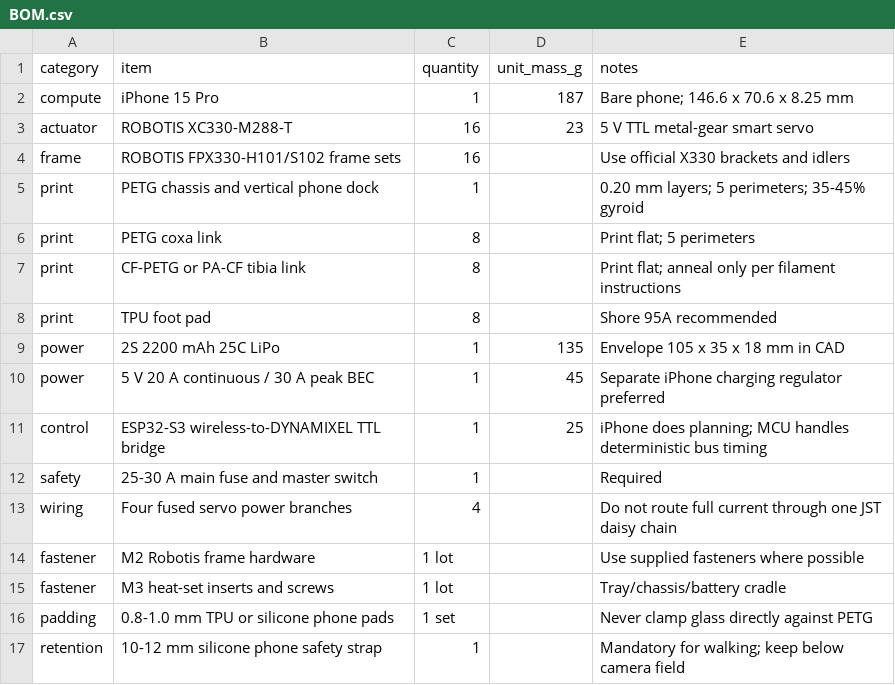
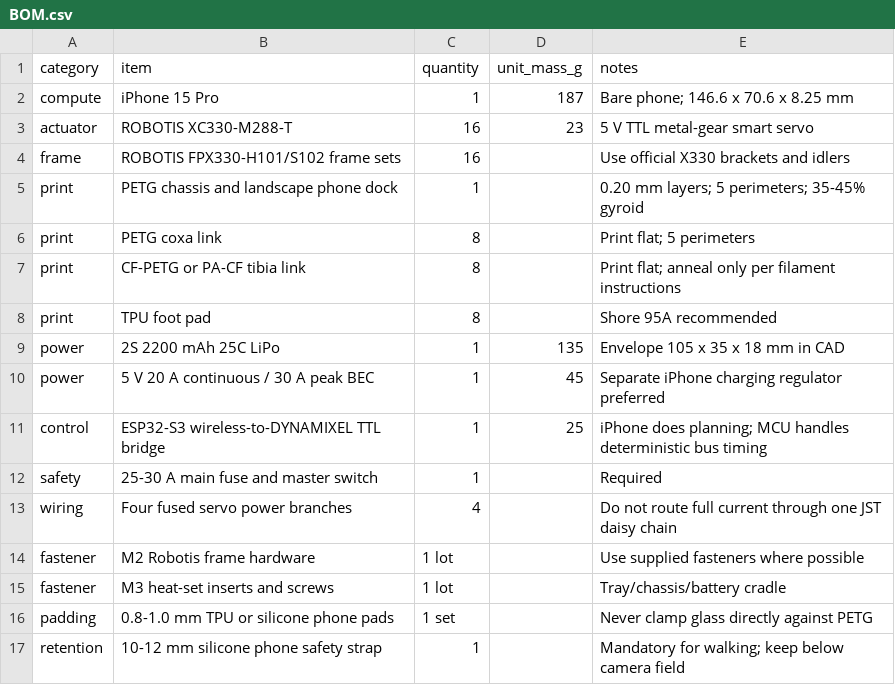
Before and after one commit to LuckyIYI/avbd-metal, a CSV file: Robots/Arachne15/BOM.csv, drawn as a sheet.

Commit message:
Orient iPhone dock in landscape

```diff
--- a/Robots/Arachne15/BOM.csv
+++ b/Robots/Arachne15/BOM.csv
@@ -4,3 +4,3 @@ actuator,ROBOTIS XC330-M288-T,16,23,5 V TTL metal-gear smart servo
 frame,ROBOTIS FPX330-H101/S102 frame sets,16,,Use official X330 brackets and idlers
-print,PETG chassis and vertical phone dock,1,,0.20 mm layers; 5 perimeters; 35-45% gyroid
+print,PETG chassis and landscape phone dock,1,,0.20 mm layers; 5 perimeters; 35-45% gyroid
 print,PETG coxa link,8,,Print flat; 5 perimeters
```
Also changed, not shown: 10 other files.
